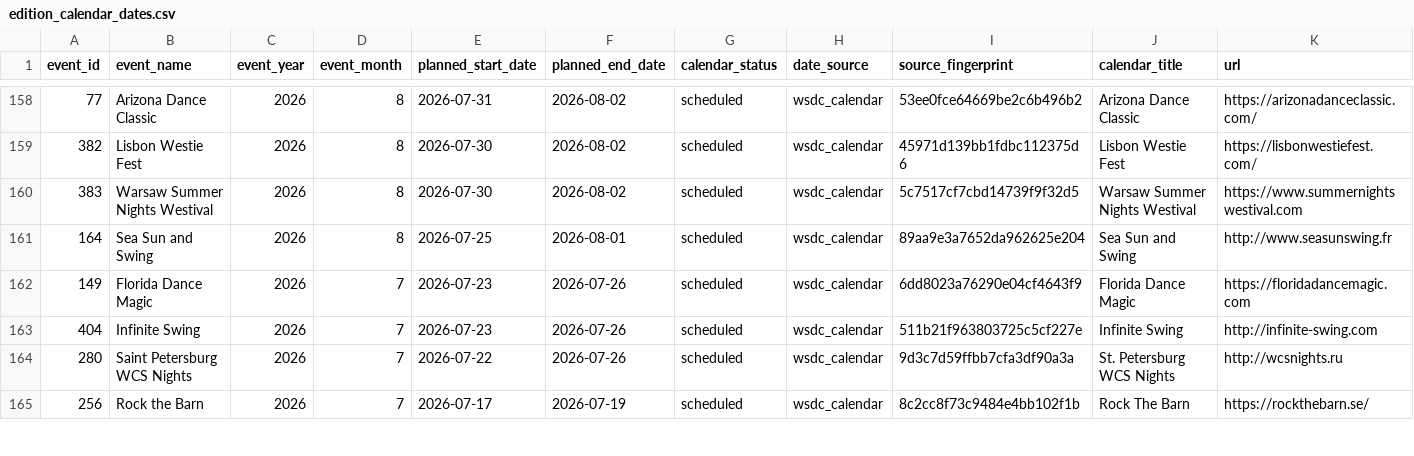
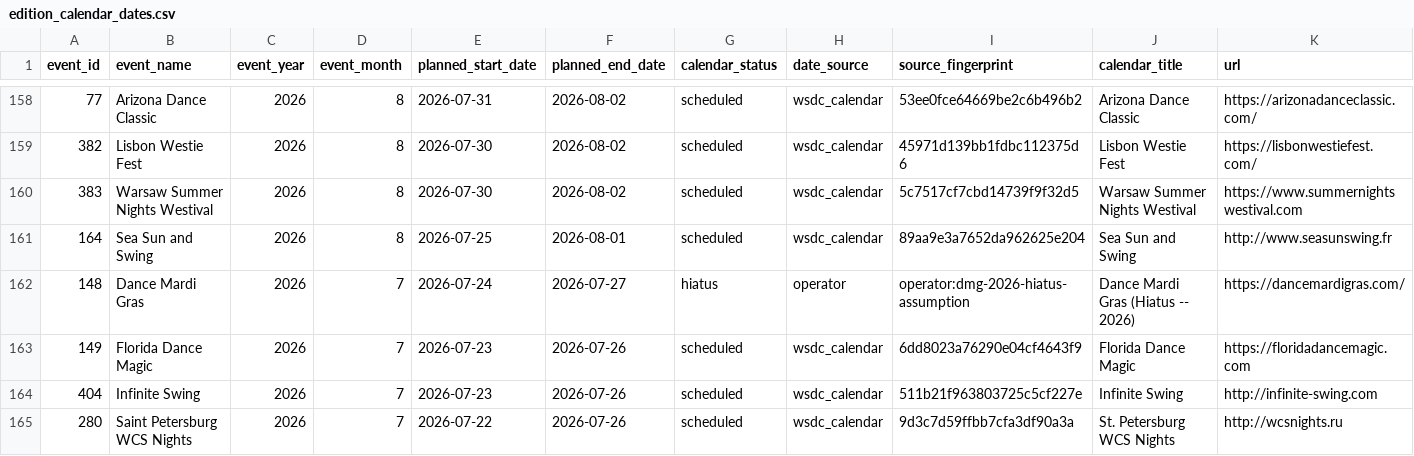
Before and after one commit to zlat1109/wsdc-data-pipeline, a CSV file: data/edition_calendar_dates.csv, drawn as a sheet; only a part is shown, gaps mark what is left out; the shorter side is filled out with more unchanged rows; rows hold the shown columns only; the diff names each change by its address in the sheet, - before the commit and + after, or states it on an @@ line.

```diff
--- a/data/edition_calendar_dates.csv
+++ b/data/edition_calendar_dates.csv
+row 162: 148 | Dance Mardi Gras | 2026 | 7 | 2026-07-24 | 2026-07-27 | hiatus | operator | operator:dmg-2026-hiatus-assumption | Dance Mardi Gras (Hiatus -- 2026) | https://dancemardigras.com/
```
Also changed, not shown: 4 other files.
